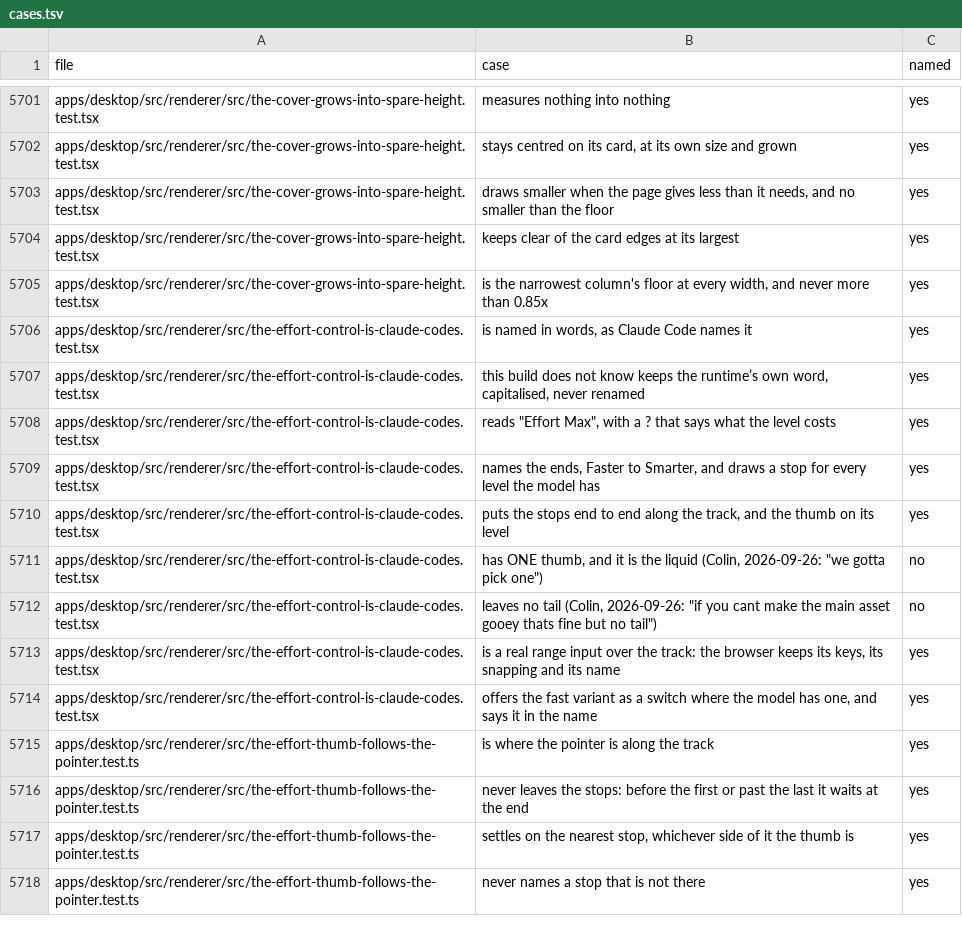
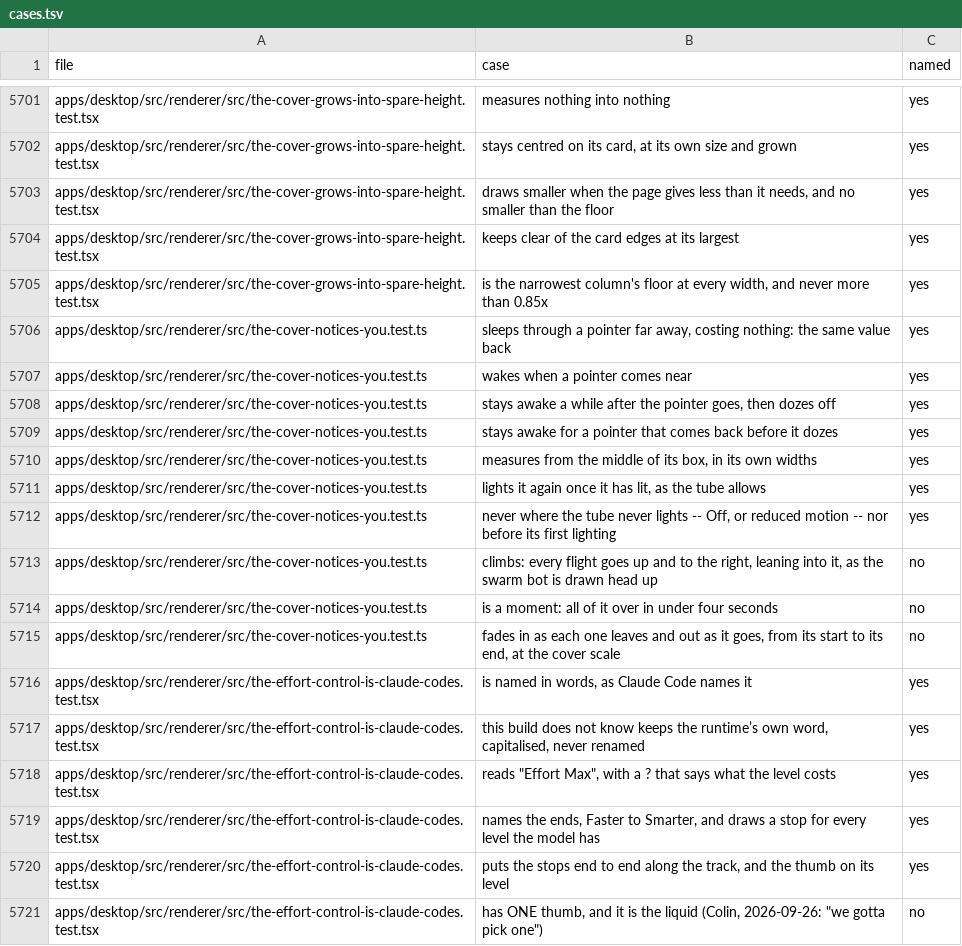
Before and after one commit to StopBanning/locust, a TSV file: apps/native/parity/cases.tsv, drawn as a sheet; only a part is shown, gaps mark what is left out; the shorter side is filled out with more unchanged rows.

Commit message:
Carry the cover's Hopper wake and glass replay rules (the-cover-notices-you)

```diff
--- a/apps/native/parity/cases.tsv
+++ b/apps/native/parity/cases.tsv
@@ -5705,2 +5705,12 @@ apps/desktop/src/renderer/src/the-cover-grows-into-spare-height.test.tsx	keeps c
 apps/desktop/src/renderer/src/the-cover-grows-into-spare-height.test.tsx	is the narrowest column's floor at every width, and never more than 0.85x	yes
+apps/desktop/src/renderer/src/the-cover-notices-you.test.ts	sleeps through a pointer far away, costing nothing: the same value back	yes
+apps/desktop/src/renderer/src/the-cover-notices-you.test.ts	wakes when a pointer comes near	yes
+apps/desktop/src/renderer/src/the-cover-notices-you.test.ts	stays awake a while after the pointer goes, then dozes off	yes
+apps/desktop/src/renderer/src/the-cover-notices-you.test.ts	stays awake for a pointer that comes back before it dozes	yes
+apps/desktop/src/renderer/src/the-cover-notices-you.test.ts	measures from the middle of its box, in its own widths	yes
+apps/desktop/src/renderer/src/the-cover-notices-you.test.ts	lights it again once it has lit, as the tube allows	yes
+apps/desktop/src/renderer/src/the-cover-notices-you.test.ts	never where the tube never lights -- Off, or reduced motion -- nor before its first lighting	yes
+apps/desktop/src/renderer/src/the-cover-notices-you.test.ts	climbs: every flight goes up and to the right, leaning into it, as the swarm bot is drawn head up	no
+apps/desktop/src/renderer/src/the-cover-notices-you.test.ts	is a moment: all of it over in under four seconds	no
+apps/desktop/src/renderer/src/the-cover-notices-you.test.ts	fades in as each one leaves and out as it goes, from its start to its end, at the cover scale	no
 apps/desktop/src/renderer/src/the-effort-control-is-claude-codes.test.tsx	is named in words, as Claude Code names it	yes
```
Also changed, not shown: apps/native/parity/tests.tsv, 3 other files.
